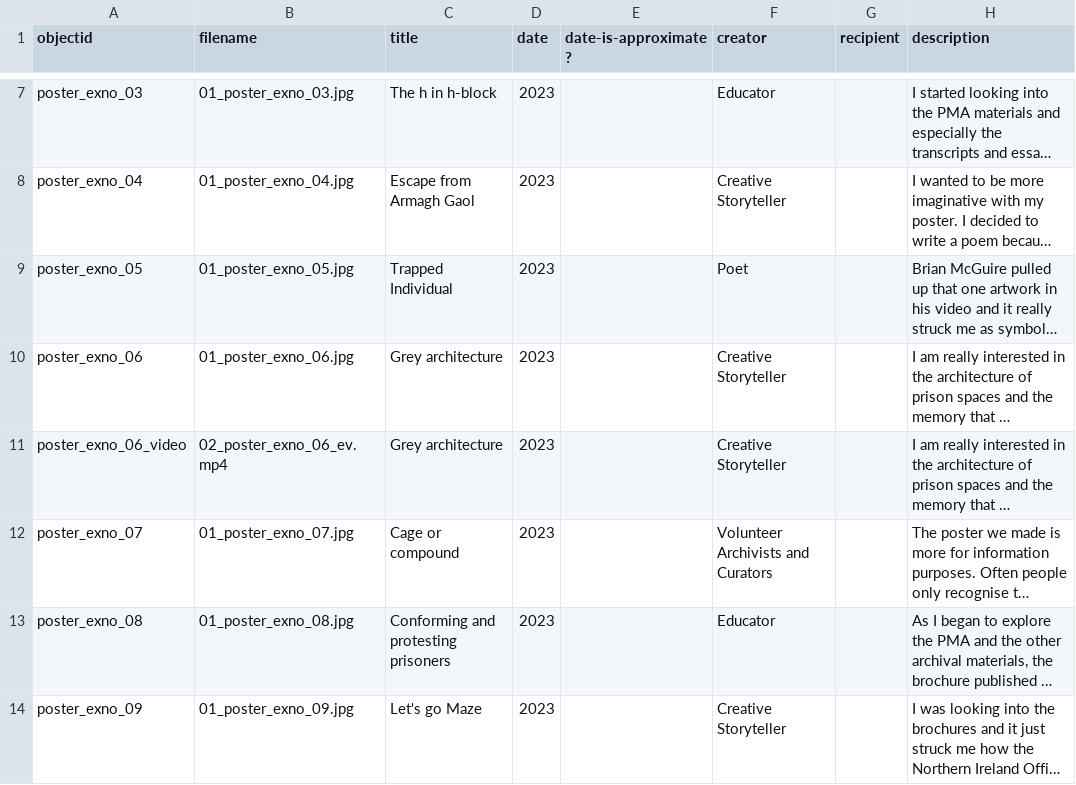
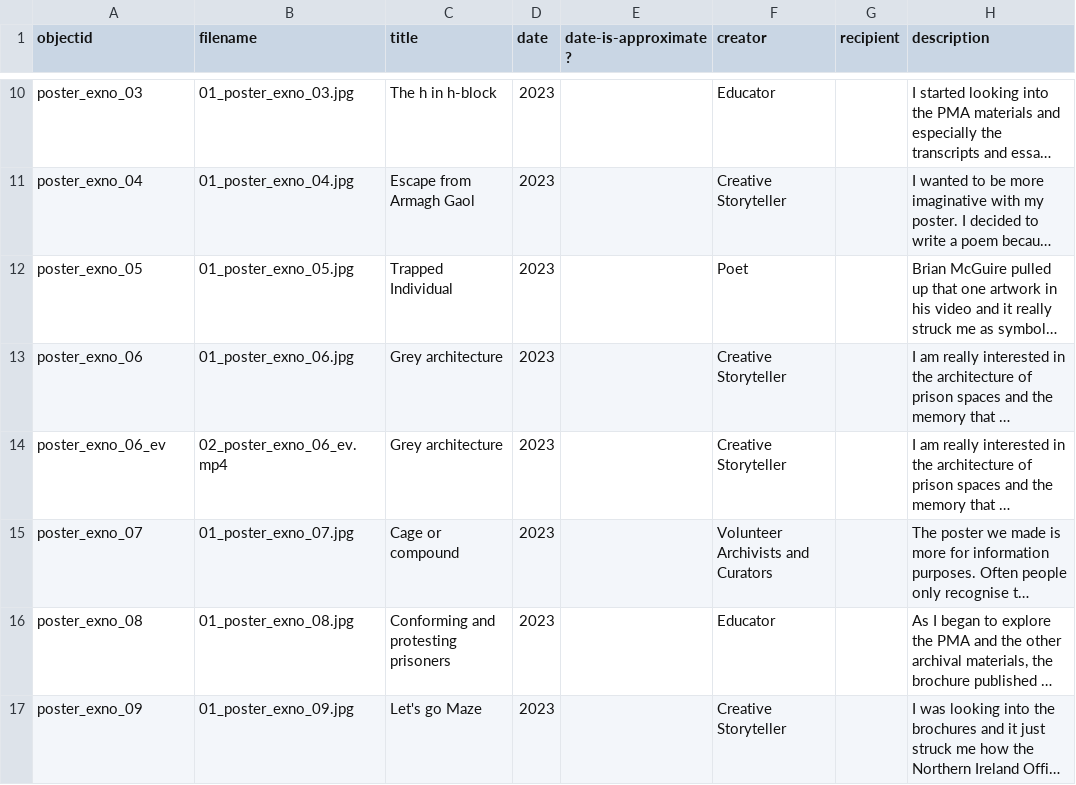
Before and after one commit to KJBock/creativeresponses2pma, a CSV file: _data/creativeresponses2pma_metadata.csv, drawn as a sheet; only a part is shown, gaps mark what is left out; long unchanged cells end in …; addresses are those after the commit; the diff covers the shown part only; the diff names each change by its address in the sheet, - before the commit and + after, or states it on an @@ line.

Commit message:
Added additional items to metadata

```diff
--- a/_data/creativeresponses2pma_metadata.csv
+++ b/_data/creativeresponses2pma_metadata.csv
-A14 (objectid): poster_exno_06_video
+A14 (objectid): poster_exno_06_ev
```
Also changed, not shown: 4 added rows and 1 edited cell elsewhere in this file, 4 other files.
